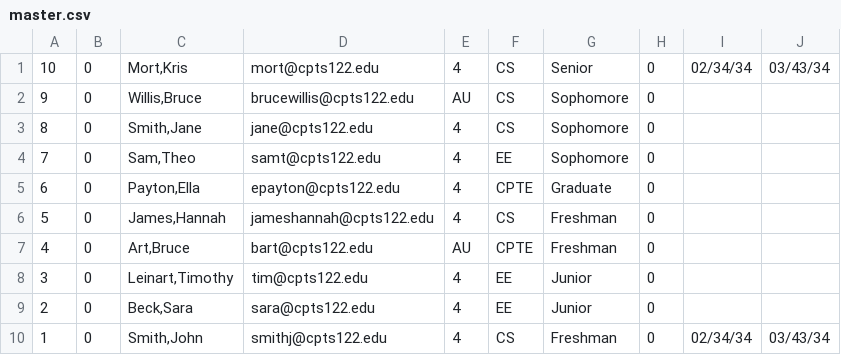
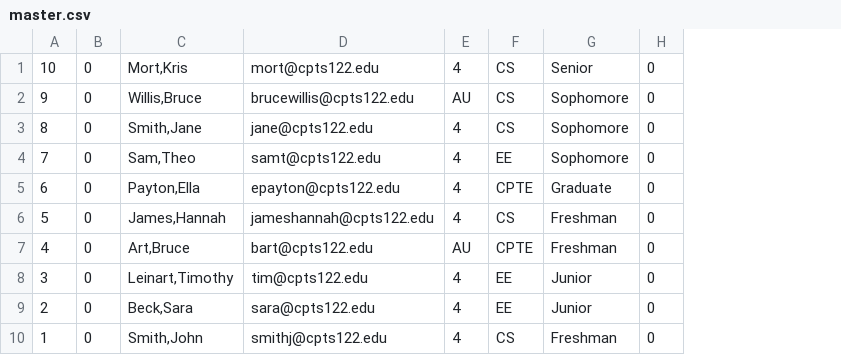
Before and after one commit to akalyasri/cpts122_PA7, a CSV file: PA7/master.csv, drawn as a sheet; the diff names each change by its address in the sheet, - before the commit and + after, or states it on an @@ line.

```diff
--- a/PA7/master.csv
+++ b/PA7/master.csv
-column I, rows 1-10: 02/34/34 |  |  |  |  |  |  |  |  | 02/34/34
-column J, rows 1-10: 03/43/34 |  |  |  |  |  |  |  |  | 03/43/34
```
Also changed, not shown: 2 other files.
